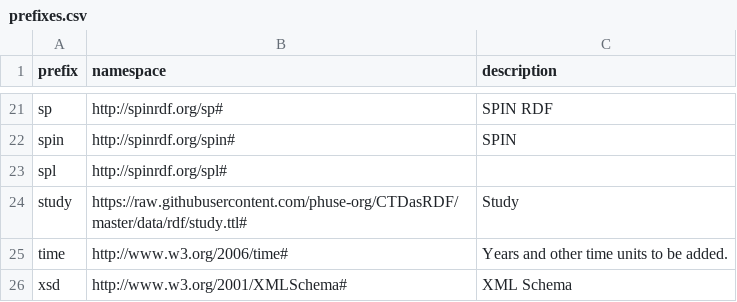
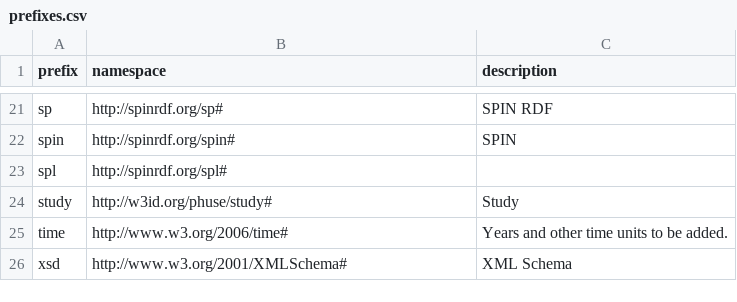
Before and after one commit to phuse-org/CTDasRDF, a CSV file: r/conversion-gRaveyaRd/config/prefixes.csv, drawn as a sheet; only a part is shown, gaps mark what is left out.

Commit message:
rf: use w3id for study and sdtmterm

```diff
--- a/r/conversion-gRaveyaRd/config/prefixes.csv
+++ b/r/conversion-gRaveyaRd/config/prefixes.csv
@@ -23,3 +23,3 @@ spin,http://spinrdf.org/spin#,SPIN
 spl,http://spinrdf.org/spl#,
-study,https://raw.githubusercontent.com/phuse-org/CTDasRDF/master/data/rdf/study.ttl#,Study
+study,http://w3id.org/phuse/study#,Study
 time,http://www.w3.org/2006/time#,Years and other time units to be added.
```
Also changed, not shown: 36 other files.
